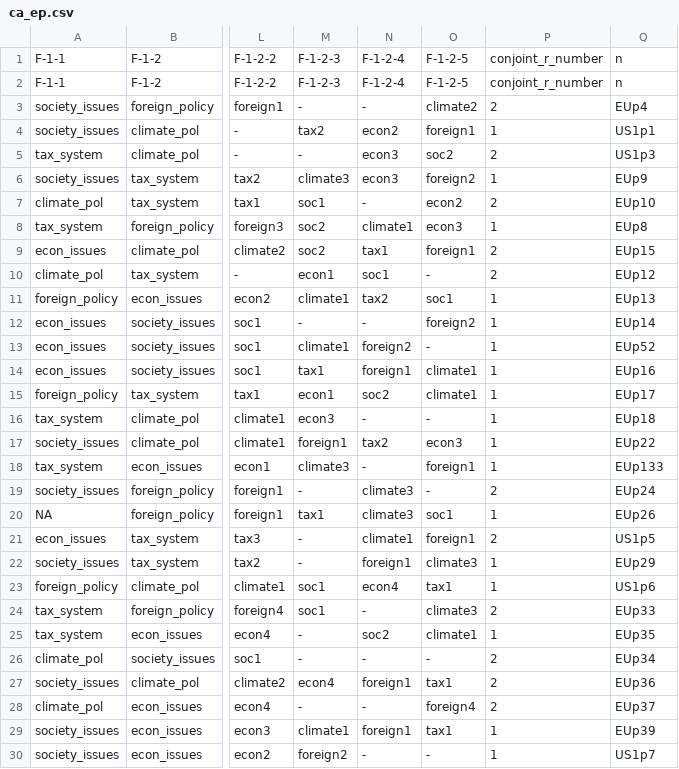
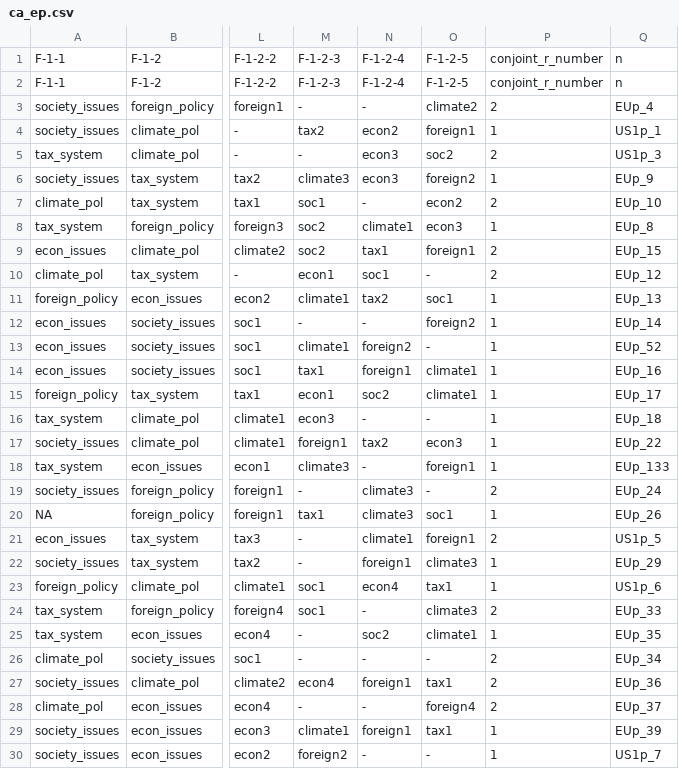
Before and after one commit to bixiou/global_tax_attitudes, a CSV file: conjoint_analysis/ca_ep.csv, drawn as a sheet; only a part is shown, gaps mark what is left out; the diff covers the shown part only; the diff names each change by its address in the sheet, - before the commit and + after, or states it on an @@ line.

```diff
--- a/conjoint_analysis/ca_ep.csv
+++ b/conjoint_analysis/ca_ep.csv
-Q3: EUp4
+Q3: EUp_4
-Q4: US1p1
+Q4: US1p_1
-Q5: US1p3
+Q5: US1p_3
-Q6: EUp9
+Q6: EUp_9
-Q7: EUp10
+Q7: EUp_10
-Q8: EUp8
+Q8: EUp_8
-Q9: EUp15
+Q9: EUp_15
-Q10: EUp12
+Q10: EUp_12
-Q11: EUp13
+Q11: EUp_13
-Q12: EUp14
+Q12: EUp_14
-Q13: EUp52
+Q13: EUp_52
-Q14: EUp16
+Q14: EUp_16
-Q15: EUp17
+Q15: EUp_17
-Q16: EUp18
+Q16: EUp_18
-Q17: EUp22
+Q17: EUp_22
-Q18: EUp133
+Q18: EUp_133
-Q19: EUp24
+Q19: EUp_24
-Q20: EUp26
+Q20: EUp_26
-Q21: US1p5
+Q21: US1p_5
-Q22: EUp29
+Q22: EUp_29
-Q23: US1p6
+Q23: US1p_6
-Q24: EUp33
+Q24: EUp_33
-Q25: EUp35
+Q25: EUp_35
-Q26: EUp34
+Q26: EUp_34
-Q27: EUp36
+Q27: EUp_36
-Q28: EUp37
+Q28: EUp_37
-Q29: EUp39
+Q29: EUp_39
-Q30: US1p7
+Q30: US1p_7
```
Also changed, not shown: 172 edited cells elsewhere in this file, conjoint_analysis/ca_eup.csv, conjoint_analysis/ca_usp.csv, 6 other files.
